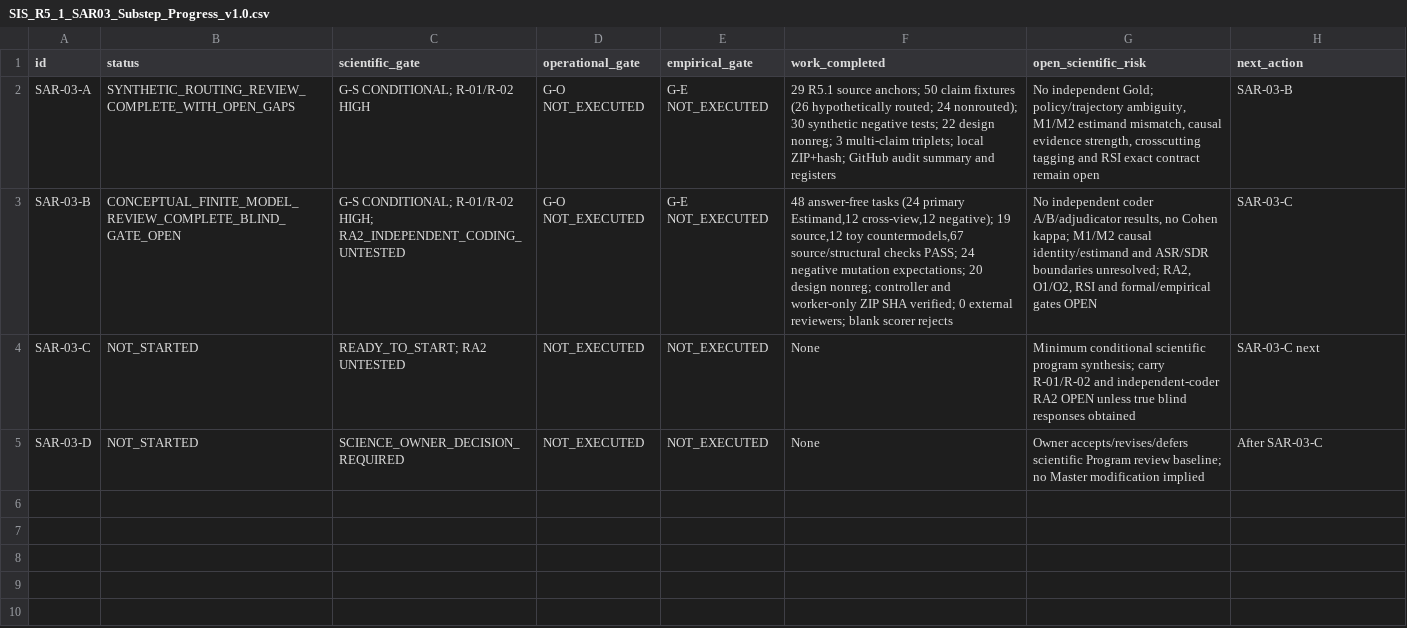
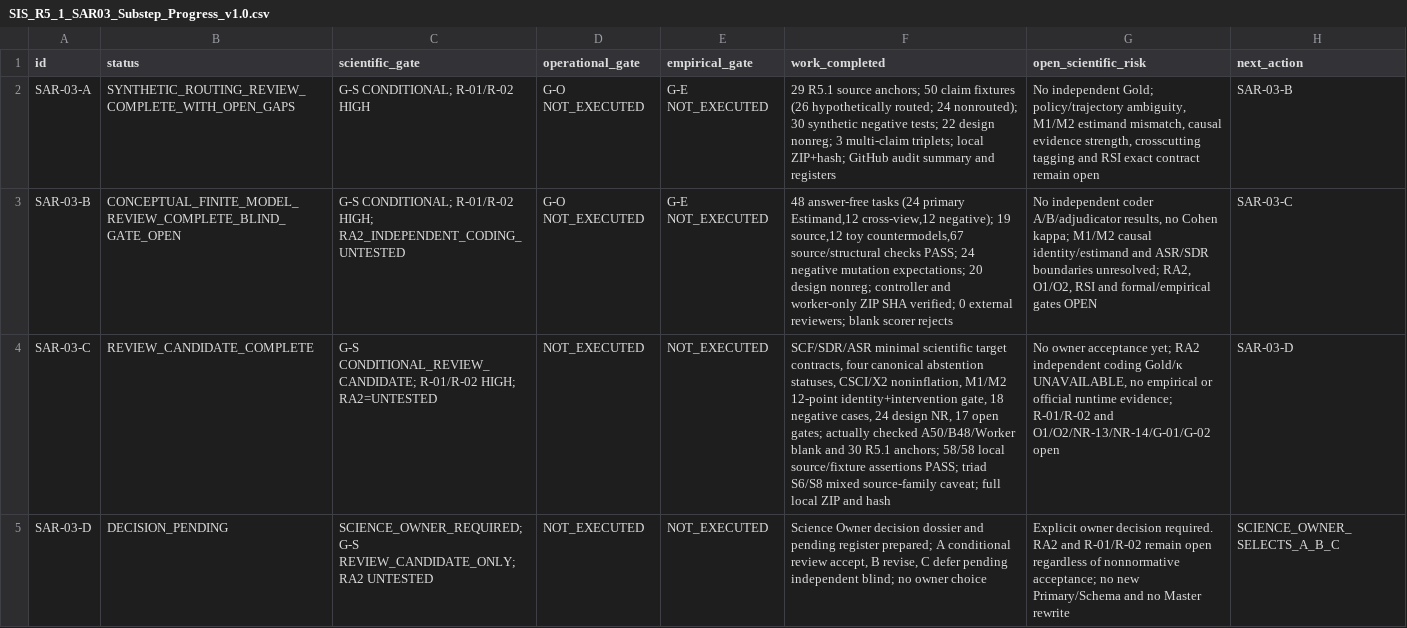
Before and after one commit to gitzhangcd/SIS-Main, a CSV file: governance/reviews/SIS_R5_1_SAR03_Substep_Progress_v1.0.csv, drawn as a sheet; the diff names each change by its address in the sheet, - before the commit and + after, or states it on an @@ line.

Commit message:
docs(review): record SAR-03-C source-grounded synthesis and unexecuted RA2 blind gate

```diff
--- a/governance/reviews/SIS_R5_1_SAR03_Substep_Progress_v1.0.csv
+++ b/governance/reviews/SIS_R5_1_SAR03_Substep_Progress_v1.0.csv
-B4 (status): NOT_STARTED
+B4 (status): REVIEW_CANDIDATE_COMPLETE
-C4 (scientific_gate): READY_TO_START; RA2 UNTESTED
+C4 (scientific_gate): G-S CONDITIONAL_REVIEW_CANDIDATE; R-01/R-02 HIGH; RA2=UNTESTED
-F4 (work_completed): None
+F4 (work_completed): SCF/SDR/ASR minimal scientific target contracts, four canonical abstention statuses, CSCI/X2 noninflation, M1/M2 12-point identity+intervention gate, 18 negative cases, 24 design NR, 17 open gates; actually checked A50/B48/Worker blank and 30 R5.1 anchors; 58/58 local source/fixture assertions PASS; triad S6/S8 mixed source-family caveat; full local ZIP and hash
-G4 (open_scientific_risk): Minimum conditional scientific program synthesis; carry R-01/R-02 and independent-coder RA2 OPEN unless true blind responses obtained
+G4 (open_scientific_risk): No owner acceptance yet; RA2 independent coding Gold/κ UNAVAILABLE, no empirical or official runtime evidence; R-01/R-02 and O1/O2/NR-13/NR-14/G-01/G-02 open
-H4 (next_action): SAR-03-C next
+H4 (next_action): SAR-03-D
-B5 (status): NOT_STARTED
+B5 (status): DECISION_PENDING
-C5 (scientific_gate): SCIENCE_OWNER_DECISION_REQUIRED
+C5 (scientific_gate): SCIENCE_OWNER_REQUIRED; G-S REVIEW_CANDIDATE_ONLY; RA2 UNTESTED
-F5 (work_completed): None
+F5 (work_completed): Science Owner decision dossier and pending register prepared; A conditional review accept, B revise, C defer pending independent blind; no owner choice
-G5 (open_scientific_risk): Owner accepts/revises/defers scientific Program review baseline; no Master modification implied
+G5 (open_scientific_risk): Explicit owner decision required. RA2 and R-01/R-02 remain open regardless of nonnormative acceptance; no new Primary/Schema and no Master rewrite
-H5 (next_action): After SAR-03-C
+H5 (next_action): SCIENCE_OWNER_SELECTS_A_B_C
```
